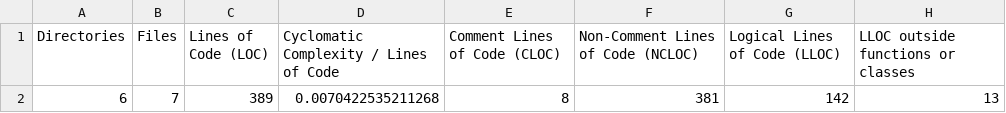
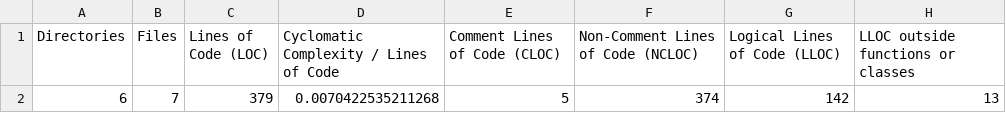
Before and after one commit to kalehrishi/notes, a CSV file: build/logs/phploc.csv, drawn as a sheet; only a part is shown; the diff names each change by its address in the sheet, - before the commit and + after, or states it on an @@ line.

```diff
--- a/build/logs/phploc.csv
+++ b/build/logs/phploc.csv
-C2 (Lines of Code (LOC)): 389
+C2 (Lines of Code (LOC)): 379
-E2 (Comment Lines of Code (CLOC)): 8
+E2 (Comment Lines of Code (CLOC)): 5
-F2: 381
+F2: 374
```
Also changed, not shown: 5 other files.
